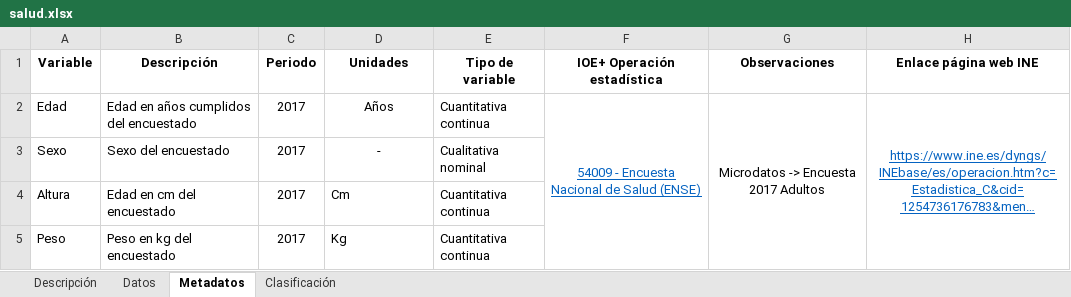
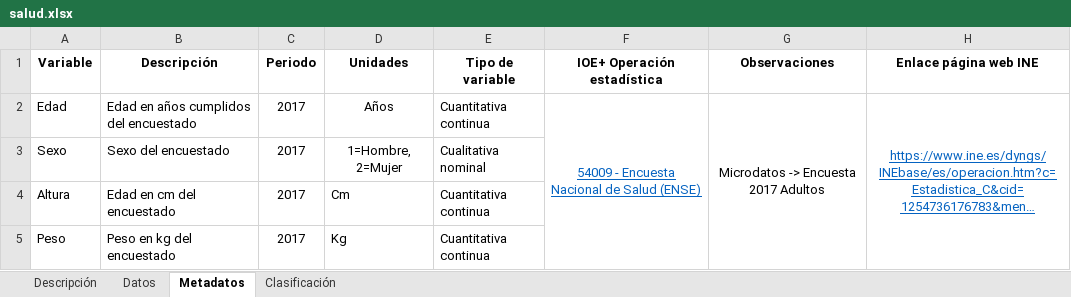
Before and after one commit to davidperezros/ine_sg_difusion_explica_datasets, an Excel workbook: Datasets/salud.xlsx, sheet Metadatos, drawn as a sheet; long unchanged cells end in …; values as stored, in another font and other column widths than the file's, no borders; the diff names each change by its address in the sheet, - before the commit and + after, or states it on an @@ line.

```diff
--- a/Datasets/salud.xlsx (sheet Metadatos)
+++ b/Datasets/salud.xlsx (sheet Metadatos)
-D3 (Unidades): -
+D3 (Unidades): 1=Hombre, 2=Mujer
```
Also changed, not shown: 17 other files.
